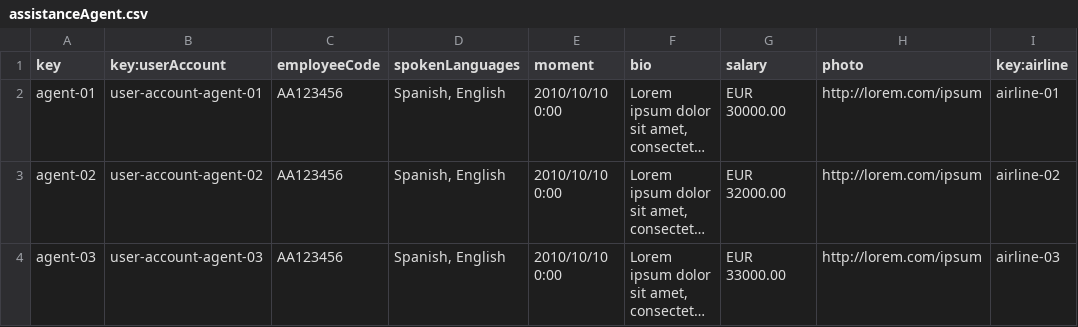
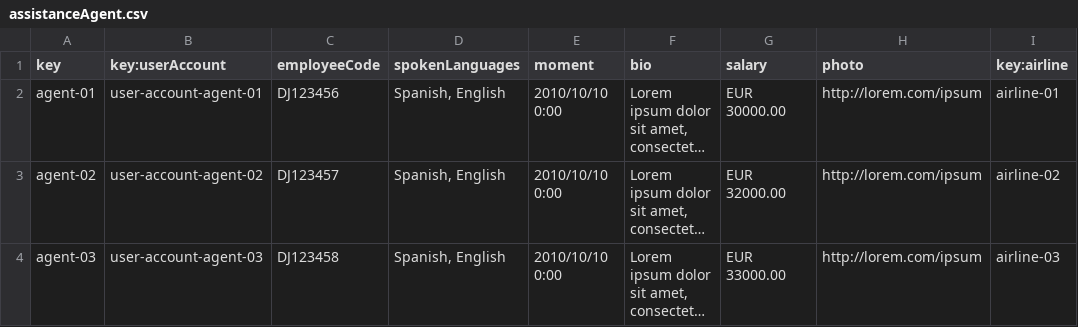
Before and after one commit to danjimdia1/Acme-ANS, a CSV file: src/main/resources/WEB-INF/data/sample/assistanceAgent.csv, drawn as a sheet; long unchanged cells end in …; the diff names each change by its address in the sheet, - before the commit and + after, or states it on an @@ line.

```diff
--- a/src/main/resources/WEB-INF/data/sample/assistanceAgent.csv
+++ b/src/main/resources/WEB-INF/data/sample/assistanceAgent.csv
-C2 (employeeCode): AA123456
+C2 (employeeCode): DJ123456
-C3 (employeeCode): AA123456
+C3 (employeeCode): DJ123457
-C4 (employeeCode): AA123456
+C4 (employeeCode): DJ123458
```
Also changed, not shown: src/main/resources/WEB-INF/data/sample/claim.csv, src/main/resources/WEB-INF/data/sample/trackingLog.csv.
